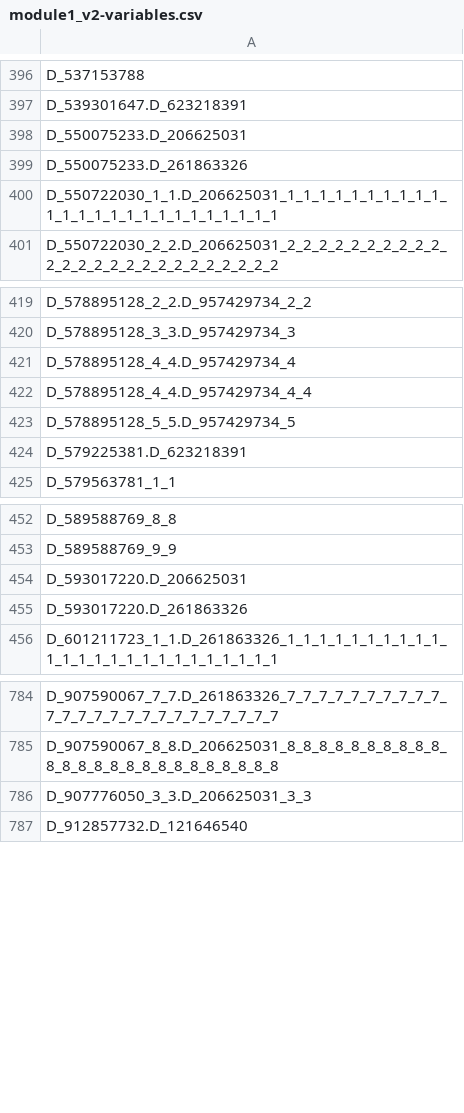
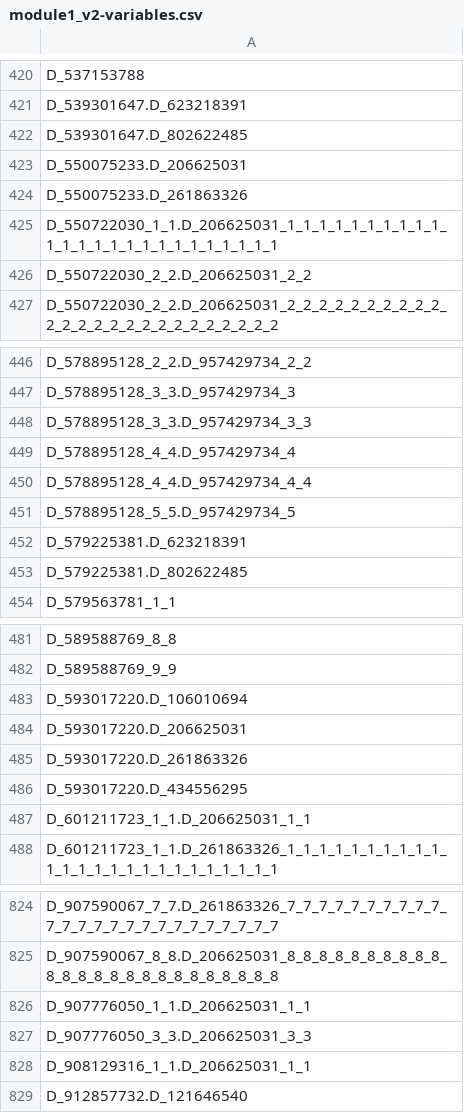
Before and after one commit to Analyticsphere/flatteningRequests, a CSV file: queryGenerators/FlatConnect_queries/module1_v2/module1_v2-variables.csv, drawn as a sheet; only a part is shown, gaps mark what is left out; the diff covers the shown part only.

```diff
--- a/queryGenerators/FlatConnect_queries/module1_v2/module1_v2-variables.csv
+++ b/queryGenerators/FlatConnect_queries/module1_v2/module1_v2-variables.csv
@@ -397,2 +421,3 @@ D_537153788
 D_539301647.D_623218391
+D_539301647.D_802622485
 D_550075233.D_206625031
@@ -400,2 +425,3 @@ D_550075233.D_261863326
 D_550722030_1_1.D_206625031_1_1_1_1_1_1_1_1_1_1_1_1_1_1_1_1_1_1_1_1_1_1_1_1_1
+D_550722030_2_2.D_206625031_2_2
 D_550722030_2_2.D_206625031_2_2_2_2_2_2_2_2_2_2_2_2_2_2_2_2_2_2_2_2_2_2_2_2_2
@@ -420,2 +447,3 @@ D_578895128_2_2.D_957429734_2_2
 D_578895128_3_3.D_957429734_3
+D_578895128_3_3.D_957429734_3_3
 D_578895128_4_4.D_957429734_4
@@ -424,2 +452,3 @@ D_578895128_5_5.D_957429734_5
 D_579225381.D_623218391
+D_579225381.D_802622485
 D_579563781_1_1
@@ -453,4 +482,7 @@ D_589588769_8_8
 D_589588769_9_9
+D_593017220.D_106010694
 D_593017220.D_206625031
 D_593017220.D_261863326
+D_593017220.D_434556295
+D_601211723_1_1.D_206625031_1_1
 D_601211723_1_1.D_261863326_1_1_1_1_1_1_1_1_1_1_1_1_1_1_1_1_1_1_1_1_1_1_1_1_1
@@ -785,3 +825,5 @@ D_907590067_7_7.D_261863326_7_7_7_7_7_7_7_7_7_7_7_7_7_7_7_7_7_7_7_7_7_7_7_7_7
 D_907590067_8_8.D_206625031_8_8_8_8_8_8_8_8_8_8_8_8_8_8_8_8_8_8_8_8_8_8_8_8_8
+D_907776050_1_1.D_206625031_1_1
 D_907776050_3_3.D_206625031_3_3
+D_908129316_1_1.D_206625031_1_1
 D_912857732.D_121646540
```
Also changed, not shown: 33 added rows, 3 moved rows and 1 edited cell elsewhere in this file, 9 other files.
